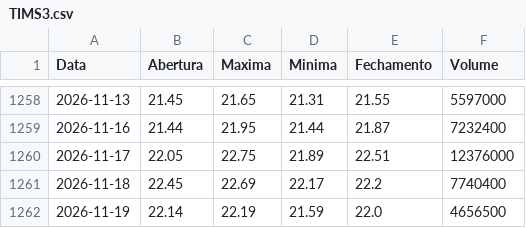
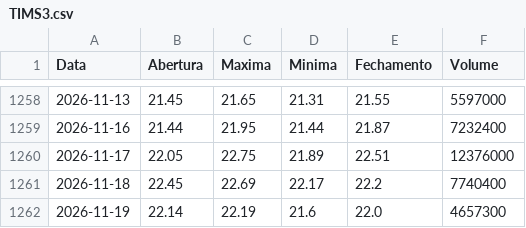
Before and after one commit to lucasrc94-lang/Analisador-B3, a CSV file: dados/TIMS3.csv, drawn as a sheet; only a part is shown, gaps mark what is left out.

```diff
--- a/dados/TIMS3.csv
+++ b/dados/TIMS3.csv
@@ -1261,2 +1261,2 @@ Data,Abertura,Maxima,Minima,Fechamento,Volume
 2026-11-18,22.45,22.69,22.17,22.2,7740400
-2026-11-19,22.14,22.19,21.59,22.0,4656500
+2026-11-19,22.14,22.19,21.6,22.0,4657300
```
Also changed, not shown: dados/ABEV3.csv, dados/ALOS3.csv, 52 other files.
